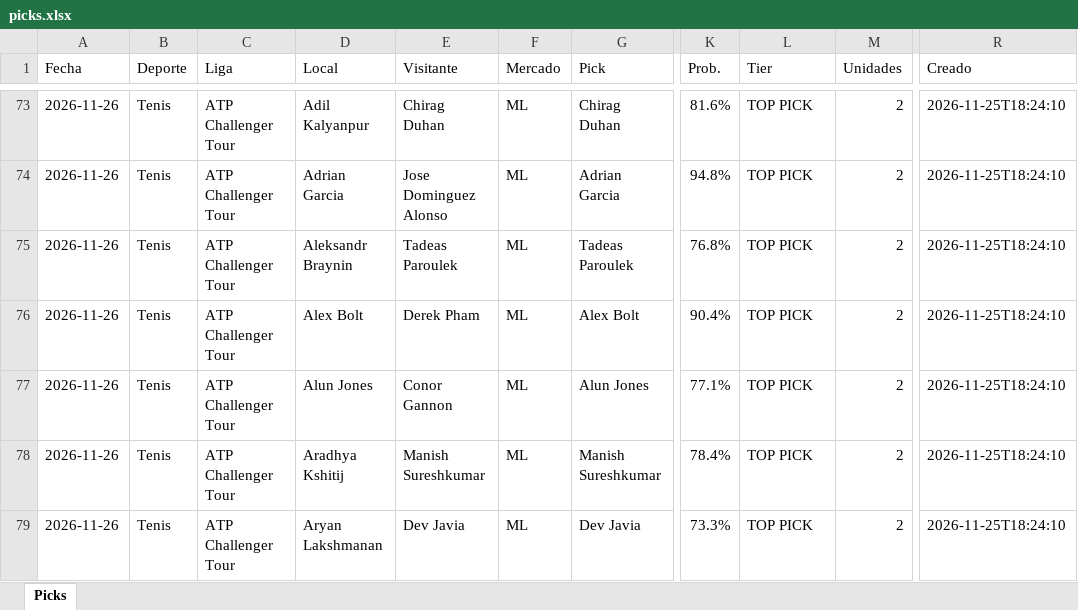
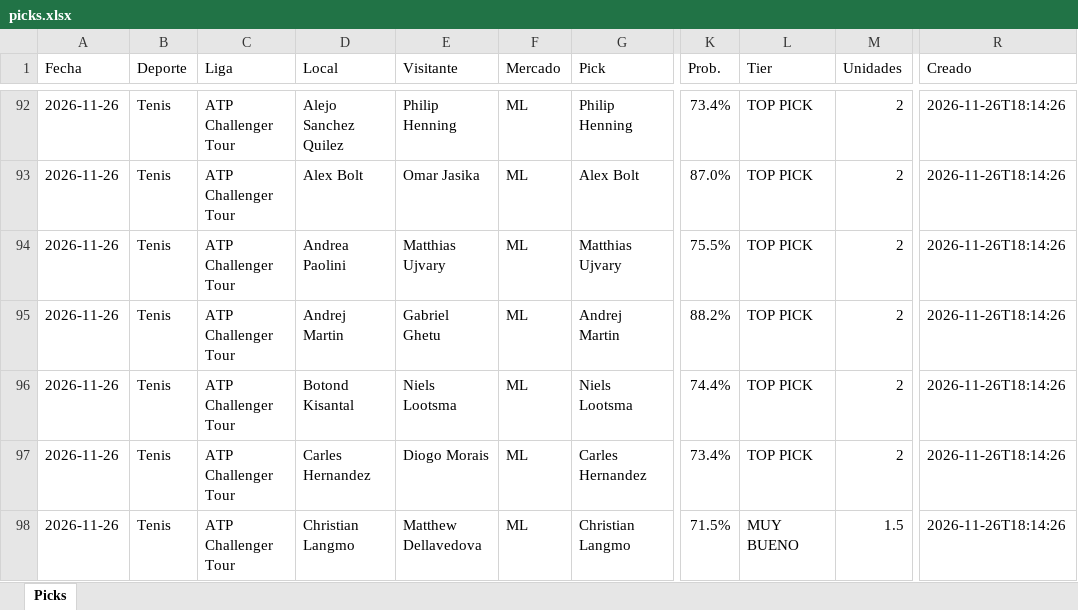
Before and after one commit to Adlax08/kronos-picks, an Excel workbook: data/picks.xlsx, sheet Picks, drawn as a sheet; only a part is shown, gaps mark what is left out; values as stored, in another font and other column widths than the file's, no cell formats; addresses are those after the commit; the diff covers the shown part only; the diff names each change by its address in the sheet, - before the commit and + after, or states it on an @@ line.

```diff
--- a/data/picks.xlsx (sheet Picks)
+++ b/data/picks.xlsx (sheet Picks)
-D92 (Local): Adil Kalyanpur
+D92 (Local): Alejo Sanchez Quilez
-E92 (Visitante): Chirag Duhan
+E92 (Visitante): Philip Henning
-G92 (Pick): Chirag Duhan
+G92 (Pick): Philip Henning
-K92 (Prob.): 81.6%
+K92 (Prob.): 73.4%
-R92:R98 (Creado): 2026-11-25T18:24:10
+R92:R98 (Creado): 2026-11-26T18:14:26
-D93 (Local): Adrian Garcia
+D93 (Local): Alex Bolt
-E93 (Visitante): Jose Dominguez Alonso
+E93 (Visitante): Omar Jasika
-G93 (Pick): Adrian Garcia
+G93 (Pick): Alex Bolt
-K93 (Prob.): 94.8%
+K93 (Prob.): 87.0%
-D94 (Local): Aleksandr Braynin
+D94 (Local): Andrea Paolini
-E94 (Visitante): Tadeas Paroulek
+E94 (Visitante): Matthias Ujvary
-G94 (Pick): Tadeas Paroulek
+G94 (Pick): Matthias Ujvary
-K94 (Prob.): 76.8%
+K94 (Prob.): 75.5%
-D95 (Local): Alex Bolt
+D95 (Local): Andrej Martin
-E95 (Visitante): Derek Pham
+E95 (Visitante): Gabriel Ghetu
-G95 (Pick): Alex Bolt
+G95 (Pick): Andrej Martin
-K95 (Prob.): 90.4%
+K95 (Prob.): 88.2%
-D96 (Local): Alun Jones
+D96 (Local): Botond Kisantal
-E96 (Visitante): Conor Gannon
+E96 (Visitante): Niels Lootsma
-G96 (Pick): Alun Jones
+G96 (Pick): Niels Lootsma
-K96 (Prob.): 77.1%
+K96 (Prob.): 74.4%
-D97 (Local): Aradhya Kshitij
+D97 (Local): Carles Hernandez
-E97 (Visitante): Manish Sureshkumar
+E97 (Visitante): Diogo Morais
-G97 (Pick): Manish Sureshkumar
+G97 (Pick): Carles Hernandez
-K97 (Prob.): 78.4%
+K97 (Prob.): 73.4%
-D98 (Local): Aryan Lakshmanan
+D98 (Local): Christian Langmo
-E98 (Visitante): Dev Javia
+E98 (Visitante): Matthew Dellavedova
-G98 (Pick): Dev Javia
+G98 (Pick): Christian Langmo
-K98 (Prob.): 73.3%
+K98 (Prob.): 71.5%
-L98 (Tier): TOP PICK
+L98 (Tier): MUY BUENO
-M98 (Unidades): 2
+M98 (Unidades): 1.5
```
Also changed, not shown: 44 added rows, 25 removed rows and 156 edited cells elsewhere in this sheet, cell formats, 50 other files.
